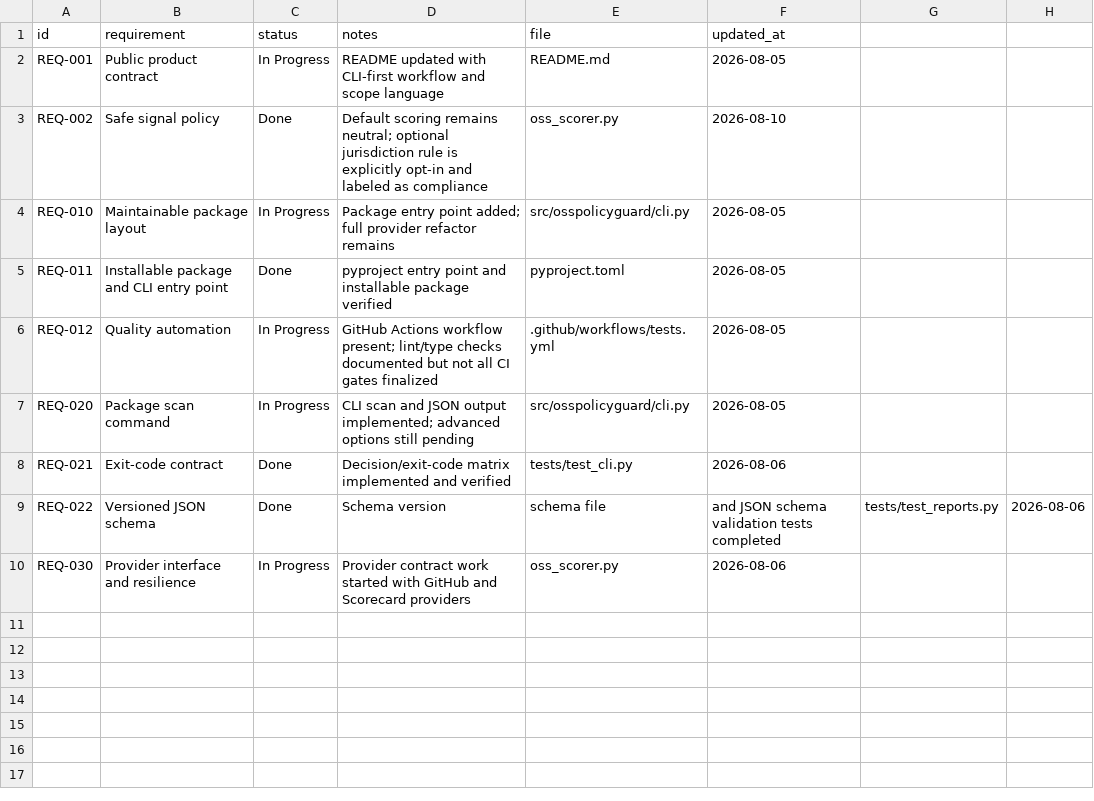
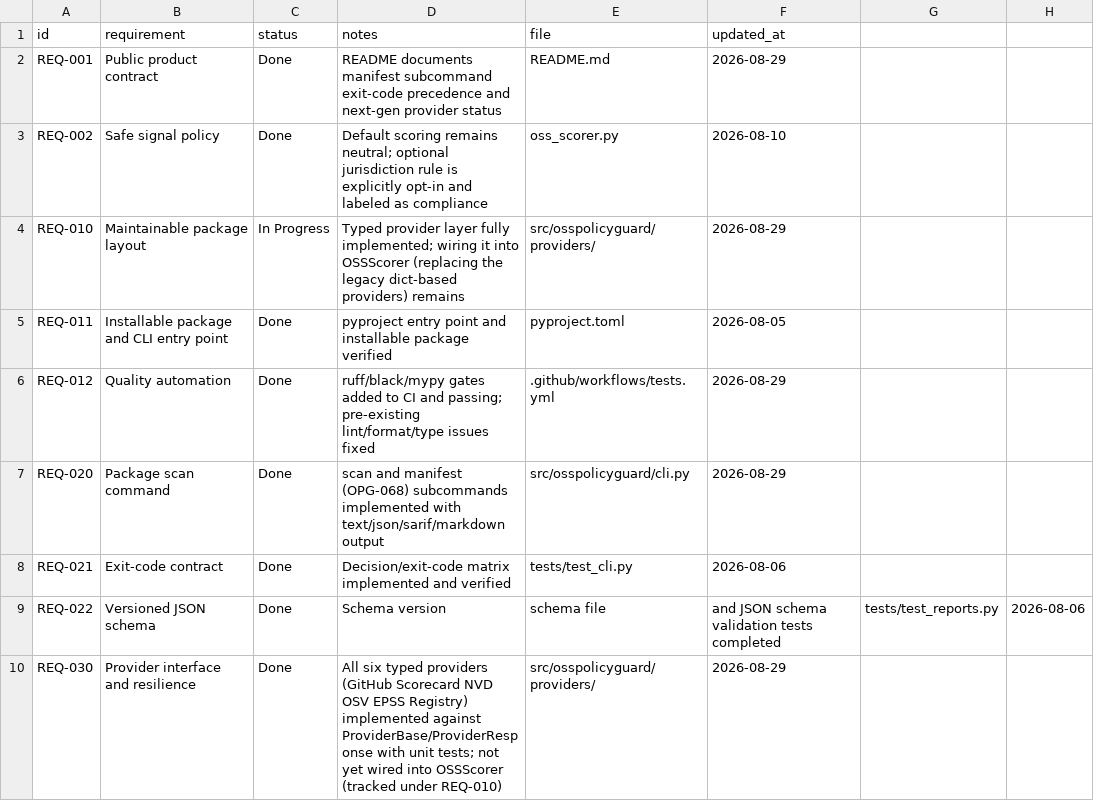
Before and after one commit to nddmars/OSSPolicyGuard, a CSV file: requirements_status.csv, drawn as a sheet.

Commit message:
Implement REQ-010/012/020/030: typed providers, CI quality gates, manifest scan
REQ-030 (provider interface and resilience): implement all six typed
next-gen providers (GitHubProvider, ScorecardProvider, NVDProvider,
OSVProvider, EPSSProvider, RegistryProvider) against the ProviderBase/
ProviderResponse contract in src/osspolicyguard/providers/, replacing the
TODO-only stub files. 20 new unit tests in test_next_gen_providers.py.
Not yet wired into OSSScorer's own (dict-based) provider logic — tracked
as the remainder of REQ-010.

REQ-012 (quality automation): add ruff, black --check, and mypy as CI
gates in .github/workflows/tests.yml. Pinned ruff's rule selection to its
documented defaults (E4,E7,E9,F) in pyproject.toml so results don't drift
with future ruff releases. Fixed the pre-existing violations this exposed:
ambiguous variable names and multi-statement lines in oss_scorer.py,
unused imports in tests, mixed-type dict literals that broke mypy's
requests.get(params=...) overload resolution, and a defensively-
unreachable missing-return path in ProviderBase._get(). Reformatted the
whole tree with black.

REQ-020 (package scan command): implement `osspolicyguard manifest`
(OPG-068), replacing the placeholder that printed "not yet implemented".
Auto-detects package.json/requirements.txt (or accepts an explicit path),
scans every declared dependency via scan_package(), and aggregates the
worst-case exit code across the manifest using the same precedence as a
single scan (PROHIBITED > insufficient_data > REVIEW). Shares its manifest
parser with scripts/osspolicyguard_action.py's logic. New tests in
test_cli.py.

REQ-001 (public product contract): update README for the manifest
subcommand, the corrected exit-code table (2 is no longer "unsupported
command"), and the now-implemented (but still unwired) provider layer.

Updated requirements_status.csv, requirements.md, and CLAUDE.md to reflect
the new state. 282 tests passing (up from 255).

```diff
--- a/requirements_status.csv
+++ b/requirements_status.csv
@@ -1,10 +1,10 @@
 id,requirement,status,notes,file,updated_at
-REQ-001,Public product contract,In Progress,README updated with CLI-first workflow and scope language,README.md,2026-08-05
+REQ-001,Public product contract,Done,README documents manifest subcommand exit-code precedence and next-gen provider status,README.md,2026-08-29
 REQ-002,Safe signal policy,Done,Default scoring remains neutral; optional jurisdiction rule is explicitly opt-in and labeled as compliance,oss_scorer.py,2026-08-10
-REQ-010,Maintainable package layout,In Progress,Package entry point added; full provider refactor remains,src/osspolicyguard/cli.py,2026-08-05
+REQ-010,Maintainable package layout,In Progress,Typed provider layer fully implemented; wiring it into OSSScorer (replacing the legacy dict-based providers) remains,src/osspolicyguard/providers/,2026-08-29
 REQ-011,Installable package and CLI entry point,Done,pyproject entry point and installable package verified,pyproject.toml,2026-08-05
-REQ-012,Quality automation,In Progress,GitHub Actions workflow present; lint/type checks documented but not all CI gates finalized,.github/workflows/tests.yml,2026-08-05
-REQ-020,Package scan command,In Progress,CLI scan and JSON output implemented; advanced options still pending,src/osspolicyguard/cli.py,2026-08-05
+REQ-012,Quality automation,Done,ruff/black/mypy gates added to CI and passing; pre-existing lint/format/type issues fixed,.github/workflows/tests.yml,2026-08-29
+REQ-020,Package scan command,Done,scan and manifest (OPG-068) subcommands implemented with text/json/sarif/markdown output,src/osspolicyguard/cli.py,2026-08-29
 REQ-021,Exit-code contract,Done,Decision/exit-code matrix implemented and verified,tests/test_cli.py,2026-08-06
 REQ-022,Versioned JSON schema,Done,Schema version, schema file, and JSON schema validation tests completed,tests/test_reports.py,2026-08-06
-REQ-030,Provider interface and resilience,In Progress,Provider contract work started with GitHub and Scorecard providers,oss_scorer.py,2026-08-06
+REQ-030,Provider interface and resilience,Done,All six typed providers (GitHub Scorecard NVD OSV EPSS Registry) implemented against ProviderBase/ProviderResponse with unit tests; not yet wired into OSSScorer (tracked under REQ-010),src/osspolicyguard/providers/,2026-08-29
```
Also changed, not shown: 31 other files.
